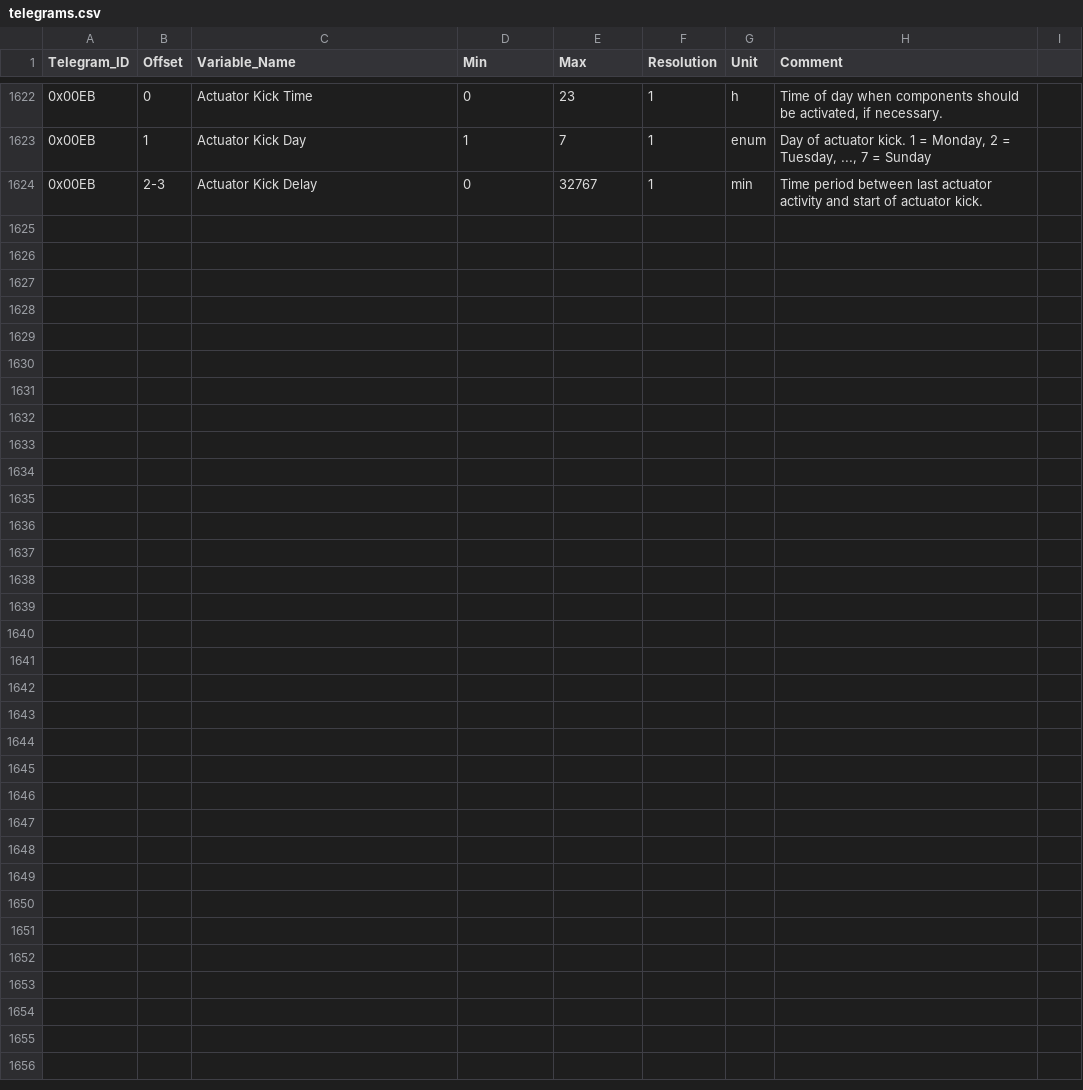
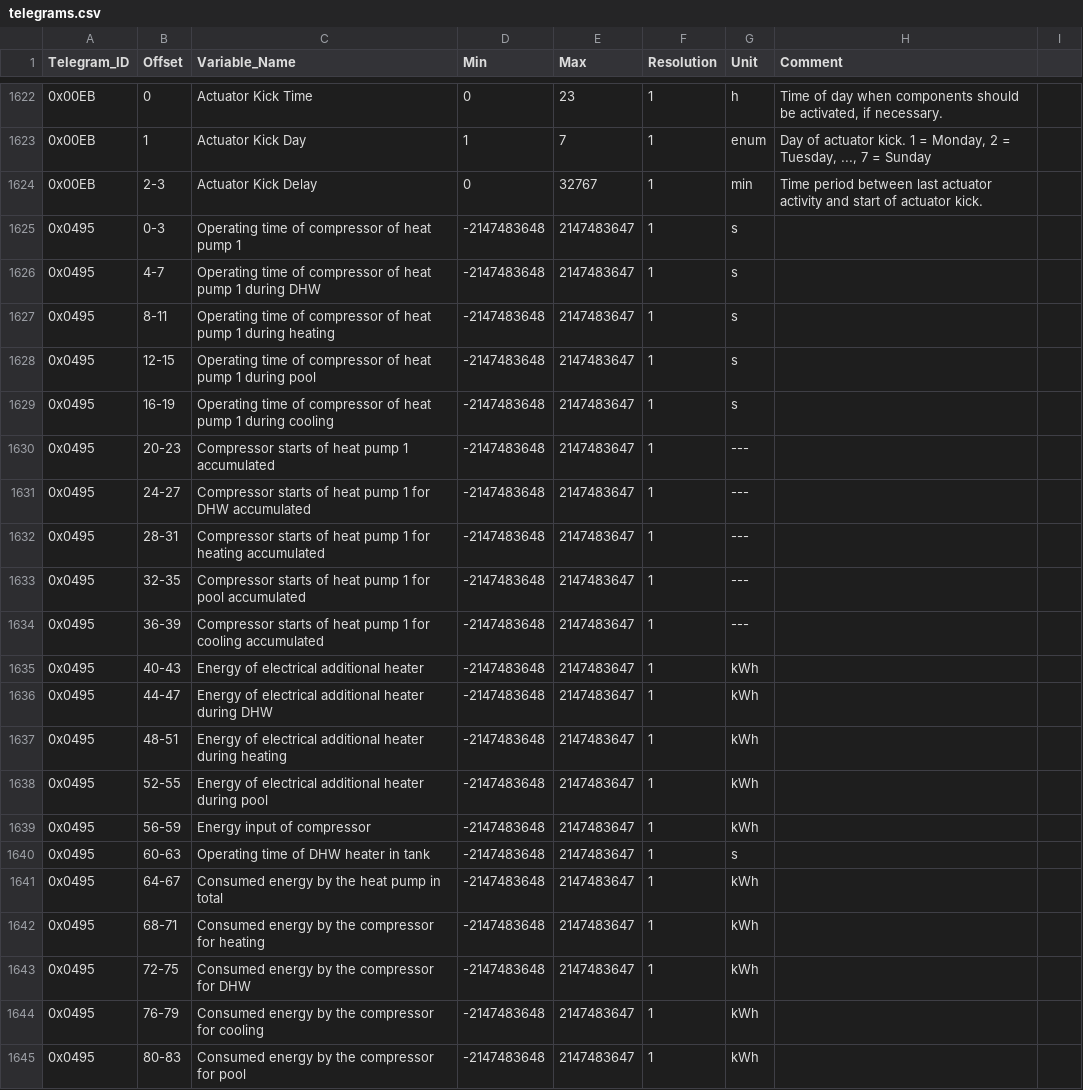
Before and after one commit to emsesp/docs, a CSV file: static/data/telegrams.csv, drawn as a sheet; only a part is shown, gaps mark what is left out.

Commit message:
added telegram 0x0495 from boiler.cpp

```diff
--- a/static/data/telegrams.csv
+++ b/static/data/telegrams.csv
@@ -1624 +1624,22 @@ Telegram_ID,Offset,Variable_Name,Min,Max,Resolution,Unit,Comment
 0x00EB,2-3,Actuator Kick Delay,0,32767,1,min,"Time period between last actuator activity and start of actuator kick."
+0x0495,0-3,Operating time of compressor of heat pump 1,-2147483648,2147483647,1,s,""
+0x0495,4-7,Operating time of compressor of heat pump 1 during DHW,-2147483648,2147483647,1,s,""
+0x0495,8-11,Operating time of compressor of heat pump 1 during heating,-2147483648,2147483647,1,s,""
+0x0495,12-15,Operating time of compressor of heat pump 1 during pool,-2147483648,2147483647,1,s,""
+0x0495,16-19,Operating time of compressor of heat pump 1 during cooling,-2147483648,2147483647,1,s,""
+0x0495,20-23,Compressor starts of heat pump 1 accumulated,-2147483648,2147483647,1,---,""
+0x0495,24-27,Compressor starts of heat pump 1 for DHW accumulated,-2147483648,2147483647,1,---,""
+0x0495,28-31,Compressor starts of heat pump 1 for heating accumulated,-2147483648,2147483647,1,---,""
+0x0495,32-35,Compressor starts of heat pump 1 for pool accumulated,-2147483648,2147483647,1,---,""
+0x0495,36-39,Compressor starts of heat pump 1 for cooling accumulated,-2147483648,2147483647,1,---,""
+0x0495,40-43,Energy of electrical additional heater,-2147483648,2147483647,1,kWh,""
+0x0495,44-47,Energy of electrical additional heater during DHW,-2147483648,2147483647,1,kWh,""
+0x0495,48-51,Energy of electrical additional heater during heating,-2147483648,2147483647,1,kWh,""
+0x0495,52-55,Energy of electrical additional heater during pool,-2147483648,2147483647,1,kWh,""
+0x0495,56-59,Energy input of compressor,-2147483648,2147483647,1,kWh,""
+0x0495,60-63,Operating time of DHW heater in tank,-2147483648,2147483647,1,s,""
+0x0495,64-67,Consumed energy by the heat pump in total,-2147483648,2147483647,1,kWh,""
+0x0495,68-71,Consumed energy by the compressor for heating,-2147483648,2147483647,1,kWh,""
+0x0495,72-75,Consumed energy by the compressor for DHW,-2147483648,2147483647,1,kWh,""
+0x0495,76-79,Consumed energy by the compressor for cooling,-2147483648,2147483647,1,kWh,""
+0x0495,80-83,Consumed energy by the compressor for pool,-2147483648,2147483647,1,kWh,""
```
Also changed, not shown: 1 other file.
